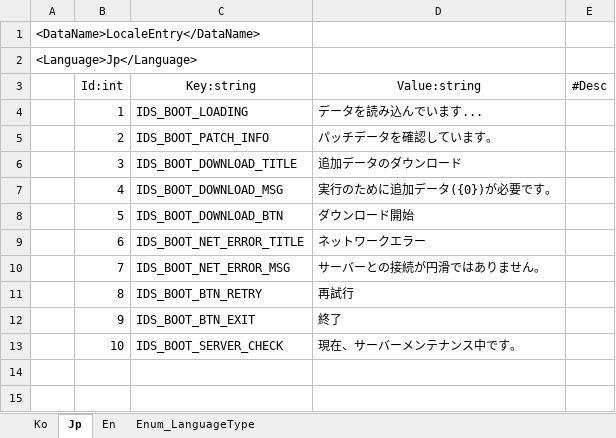
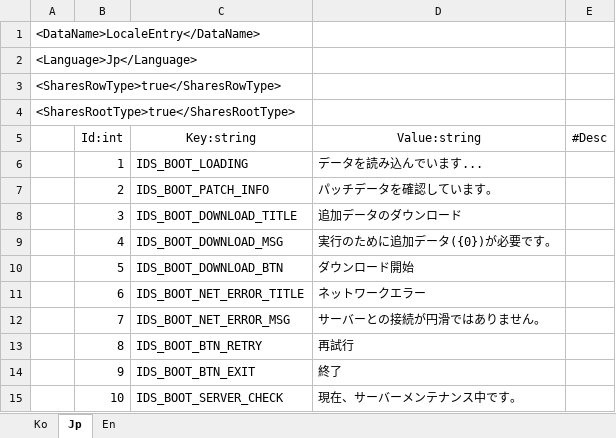
Before and after one commit to ElderMan-Rino/DataForge, an Excel workbook: Excel/BootstrapLocale.xlsx, sheet Jp, drawn as a sheet; values as stored, in another font and other column widths than the file's, no borders; charts and pictures not drawn; the diff names each change by its address in the sheet, - before the commit and + after, or states it on an @@ line.

```diff
--- a/Excel/BootstrapLocale.xlsx (sheet Jp)
+++ b/Excel/BootstrapLocale.xlsx (sheet Jp)
-sheet tab: Enum_LanguageType
+row 3: <SharesRowType>true</SharesRowType>
+row 4: <SharesRootType>true</SharesRootType>
```
Also changed, not shown: sheet En, sheet Ko, charts or pictures, 21 other files.
